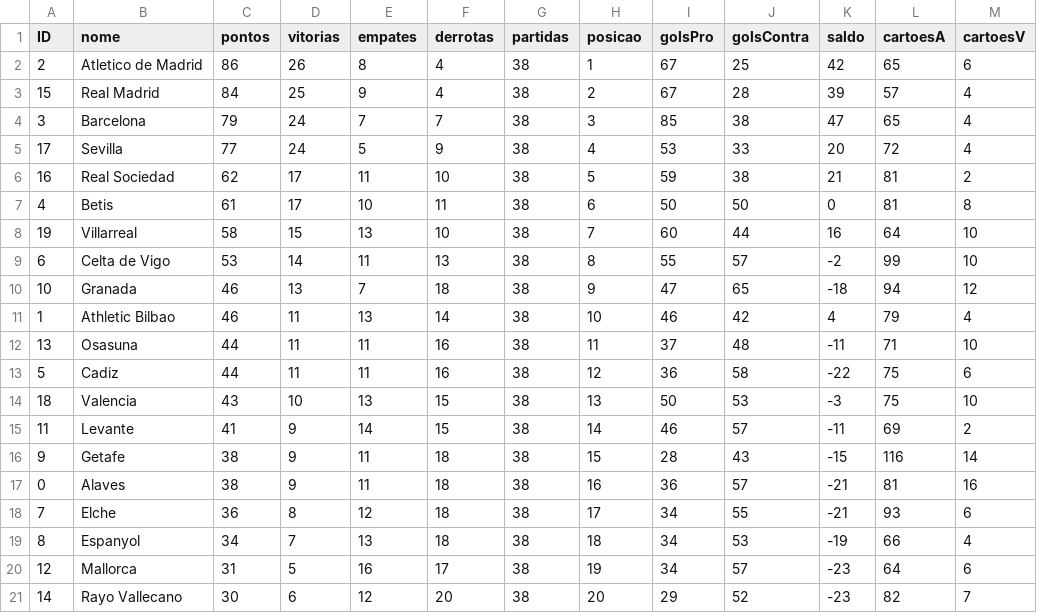
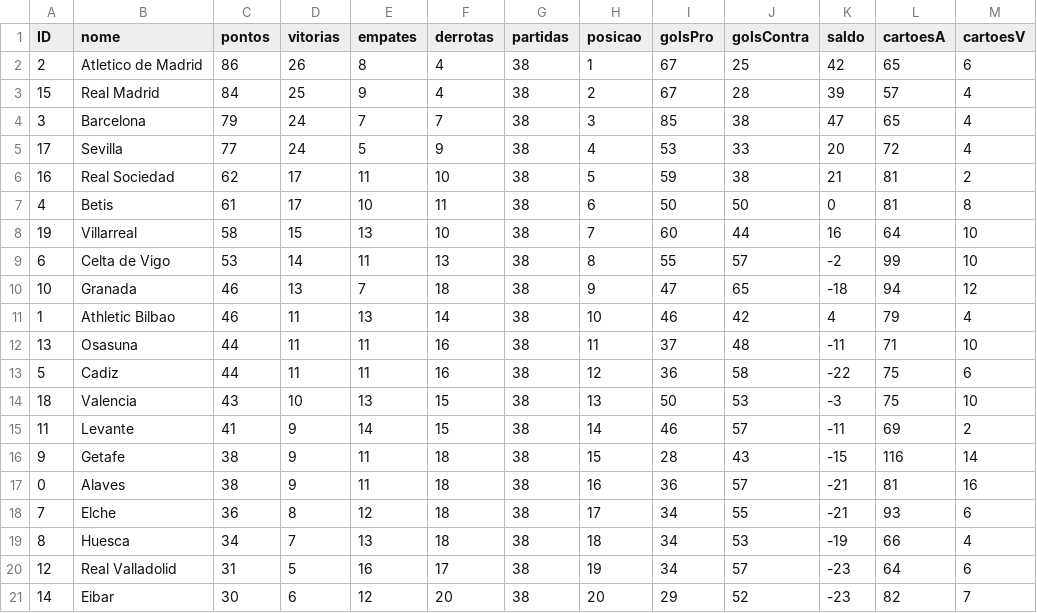
Before and after one commit to leovasc5/la-liga-intelligence, a CSV file: database/dados.csv, drawn as a sheet.

```diff
--- a/database/dados.csv
+++ b/database/dados.csv
@@ -18,4 +18,4 @@ ID;nome;pontos;vitorias;empates;derrotas;partidas;posicao;golsPro;golsContra;sal
 7;Elche;36;8;12;18;38;17;34;55;-21;93;6
-8;Espanyol;34;7;13;18;38;18;34;53;-19;66;4
-12;Mallorca;31;5;16;17;38;19;34;57;-23;64;6
-14;Rayo Vallecano;30;6;12;20;38;20;29;52;-23;82;7
+8;Huesca;34;7;13;18;38;18;34;53;-19;66;4
+12;Real Valladolid;31;5;16;17;38;19;34;57;-23;64;6
+14;Eibar;30;6;12;20;38;20;29;52;-23;82;7
```
Also changed, not shown: 3 other files.
